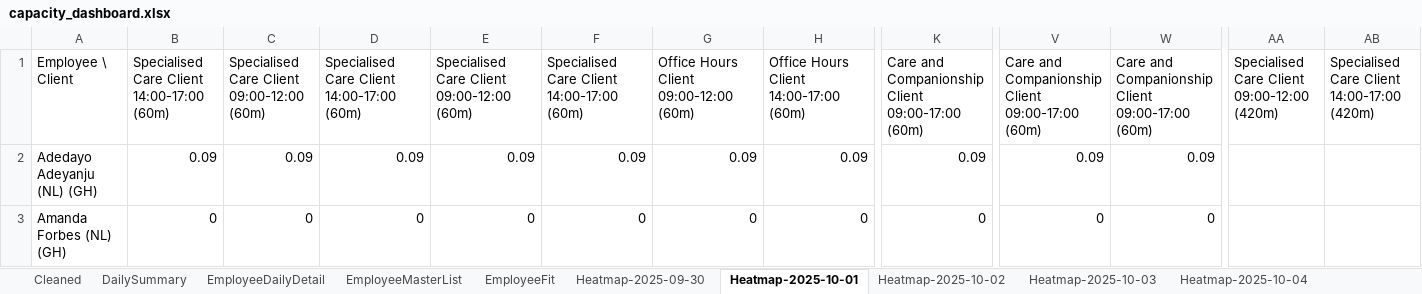
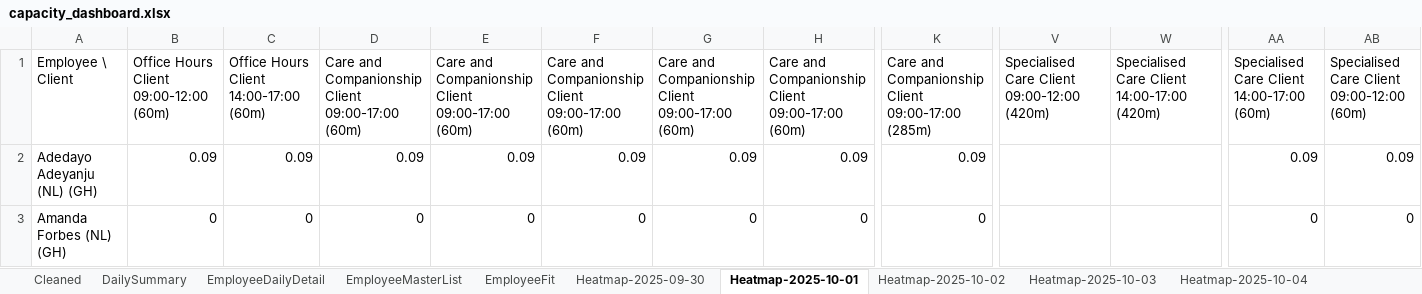
Before and after one commit to Mustansar-tech/CareCapacity, an Excel workbook: capacity_dashboard.xlsx, sheet Heatmap-2025-10-01, drawn as a sheet; only a part is shown, gaps mark what is left out; values as stored, in another font and other column widths than the file's, no borders; the diff covers the shown part only; the diff names each change by its address in the sheet, - before the commit and + after, or states it on an @@ line.

```diff
--- a/capacity_dashboard.xlsx (sheet Heatmap-2025-10-01)
+++ b/capacity_dashboard.xlsx (sheet Heatmap-2025-10-01)
-B1: Specialised Care Client 14:00-17:00 (60m)
+B1: Office Hours Client 09:00-12:00 (60m)
-C1: Specialised Care Client 09:00-12:00 (60m)
+C1: Office Hours Client 14:00-17:00 (60m)
-D1: Specialised Care Client 14:00-17:00 (60m)
+D1: Care and Companionship Client 09:00-17:00 (60m)
-E1: Specialised Care Client 09:00-12:00 (60m)
+E1: Care and Companionship Client 09:00-17:00 (60m)
-F1: Specialised Care Client 14:00-17:00 (60m)
+F1: Care and Companionship Client 09:00-17:00 (60m)
-G1: Office Hours Client 09:00-12:00 (60m)
+G1: Care and Companionship Client 09:00-17:00 (60m)
-H1: Office Hours Client 14:00-17:00 (60m)
+H1: Care and Companionship Client 09:00-17:00 (60m)
-K1: …Client 09:00-17:00 (60m)
+K1: …Client 09:00-17:00 (285m)
-V1: Care and Companionship Client 09:00-17:00 (60m)
+V1: Specialised Care Client 09:00-12:00 (420m)
-W1: Care and Companionship Client 09:00-17:00 (60m)
+W1: Specialised Care Client 14:00-17:00 (420m)
-AA1: Specialised Care Client 09:00-12:00 (420m)
+AA1: Specialised Care Client 14:00-17:00 (60m)
-AB1: Specialised Care Client 14:00-17:00 (420m)
+AB1: Specialised Care Client 09:00-12:00 (60m)
-V2: 0.09
+V2: (empty)
-W2: 0.09
+W2: (empty)
-AA2: (empty)
+AA2: 0.09
-AB2: (empty)
+AB2: 0.09
-V3: 0
+V3: (empty)
-W3: 0
+W3: (empty)
-AA3: (empty)
+AA3: 0
-AB3: (empty)
+AB3: 0
```
Also changed, not shown: 108 edited cells elsewhere in this sheet, sheet Heatmap-2025-10-02, sheet Heatmap-2025-10-03, sheet EmployeeFit.
